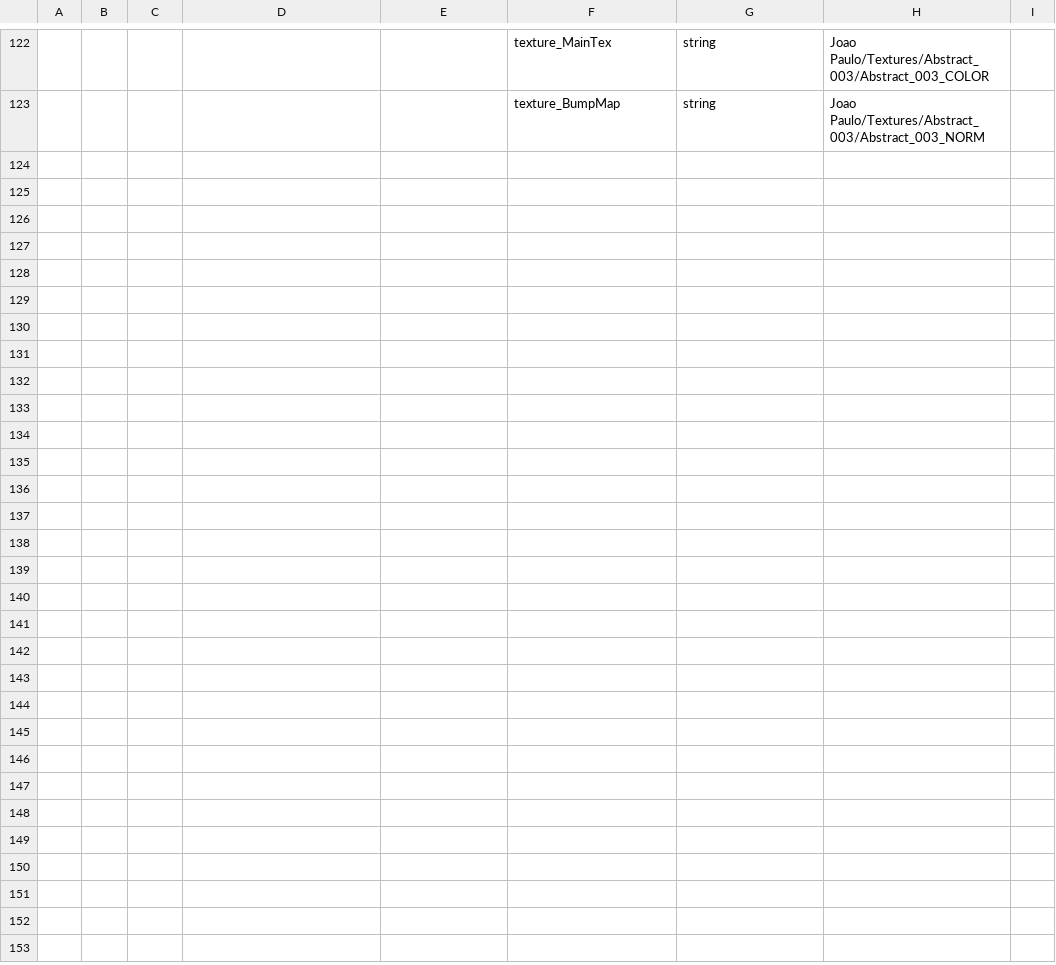
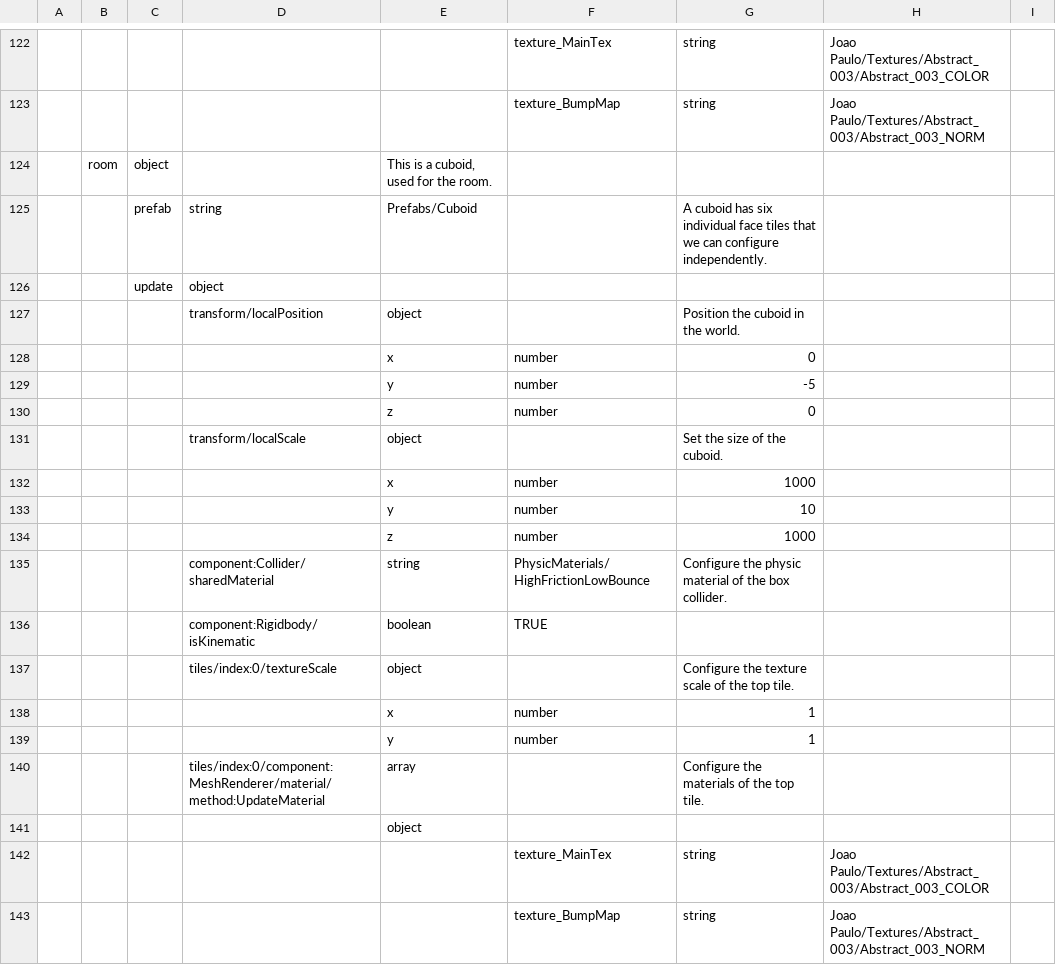
Before and after one commit to LazurasLong/UnityJS, a TSV file: UnityJS/Assets/StreamingAssets/sheets/templates_1nh8tlnanRaTmY8amABggxc0emaXCukCYR18EGddiC4w_1535357011.tsv, drawn as a sheet; only a part is shown, gaps mark what is left out; the diff covers the shown part only; the diff names each change by its address in the sheet, - before the commit and + after, or states it on an @@ line.

```diff
--- a/UnityJS/Assets/StreamingAssets/sheets/templates_1nh8tlnanRaTmY8amABggxc0emaXCukCYR18EGddiC4w_1535357011.tsv
+++ b/UnityJS/Assets/StreamingAssets/sheets/templates_1nh8tlnanRaTmY8amABggxc0emaXCukCYR18EGddiC4w_1535357011.tsv
+row 124:  | room | object |  | This is a cuboid, used for the room.
+row 125:  |  | prefab | string | Prefabs/Cuboid |  | A cuboid has six individual face tiles that we can configure independently.
+row 126:  |  | update | object
+row 127:  |  |  | transform/localPosition | object |  | Position the cuboid in the world.
+row 128:  |  |  |  | x | number | 0
+row 129:  |  |  |  | y | number | -5
+row 130:  |  |  |  | z | number | 0
+row 131:  |  |  | transform/localScale | object |  | Set the size of the cuboid.
+row 132:  |  |  |  | x | number | 1000
+row 133:  |  |  |  | y | number | 10
+row 134:  |  |  |  | z | number | 1000
+row 135:  |  |  | component:Collider/sharedMaterial | string | PhysicMaterials/HighFrictionLowBounce | Configure the physic material of the box collider.
+row 136:  |  |  | component:Rigidbody/isKinematic | boolean | TRUE
+row 137:  |  |  | tiles/index:0/textureScale | object |  | Configure the texture scale of the top tile.
+row 138:  |  |  |  | x | number | 1
+row 139:  |  |  |  | y | number | 1
+row 140:  |  |  | tiles/index:0/component:MeshRenderer/material/method:UpdateMaterial | array |  | Configure the materials of the top tile.
+row 141:  |  |  |  | object
+row 142:  |  |  |  |  | texture_MainTex | string | Joao Paulo/Textures/Abstract_003/Abstract_003_COLOR
+row 143:  |  |  |  |  | texture_BumpMap | string | Joao Paulo/Textures/Abstract_003/Abstract_003_NORM
```
Also changed, not shown: 35 added rows elsewhere in this file, UnityJS/Assets/StreamingAssets/sheets/AMZN Fresh_1m7FANuMTPAfugSTw20pHSSpTF-Ugj0Hg11Z52nRtuLY_102511873.tsv, UnityJS/Assets/StreamingAssets/sheets/netflix_1m7FANuMTPAfugSTw20pHSSpTF-Ugj0Hg11Z52nRtuLY_384855854.tsv, 7 other files.
